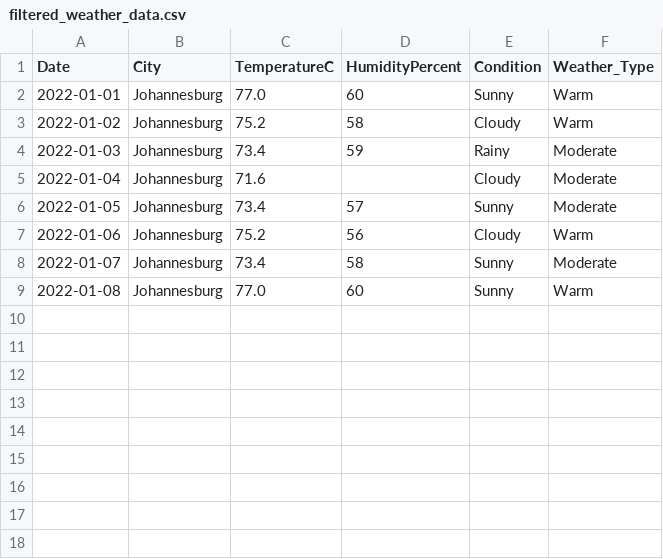
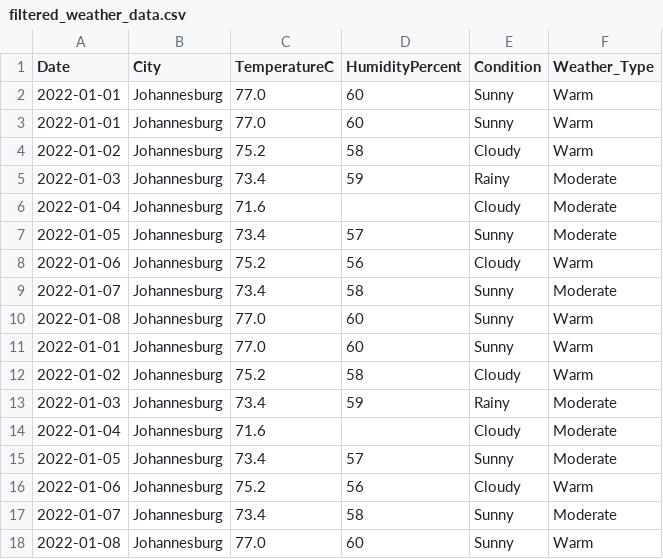
Before and after one commit to Keamogetswee/Weather-Data, a CSV file: filtered_weather_data.csv, drawn as a sheet.

```diff
--- a/filtered_weather_data.csv
+++ b/filtered_weather_data.csv
@@ -2,2 +2,11 @@ Date,City,TemperatureC,HumidityPercent,Condition,Weather_Type
 2022-01-01,Johannesburg,77.0,60,Sunny,Warm
+2022-01-01,Johannesburg,77.0,60,Sunny,Warm
+2022-01-02,Johannesburg,75.2,58,Cloudy,Warm
+2022-01-03,Johannesburg,73.4,59,Rainy,Moderate
+2022-01-04,Johannesburg,71.6,,Cloudy,Moderate
+2022-01-05,Johannesburg,73.4,57,Sunny,Moderate
+2022-01-06,Johannesburg,75.2,56,Cloudy,Warm
+2022-01-07,Johannesburg,73.4,58,Sunny,Moderate
+2022-01-08,Johannesburg,77.0,60,Sunny,Warm
+2022-01-01,Johannesburg,77.0,60,Sunny,Warm
 2022-01-02,Johannesburg,75.2,58,Cloudy,Warm
```
Also changed, not shown: 1 other file.
